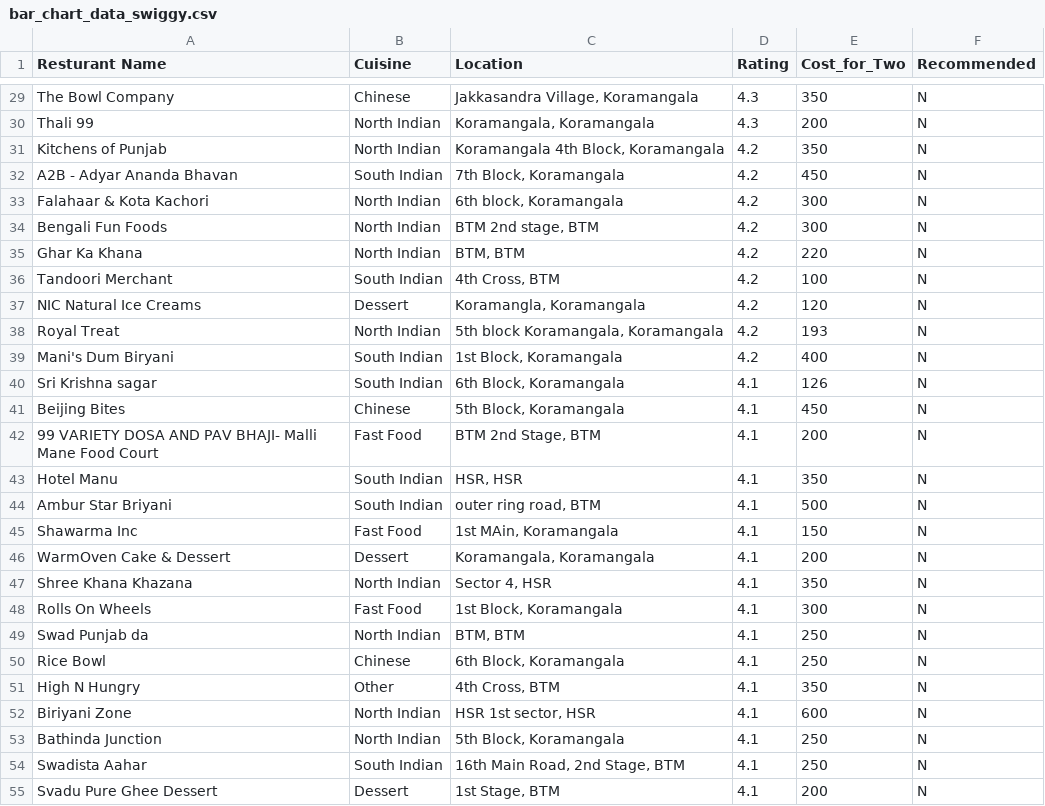
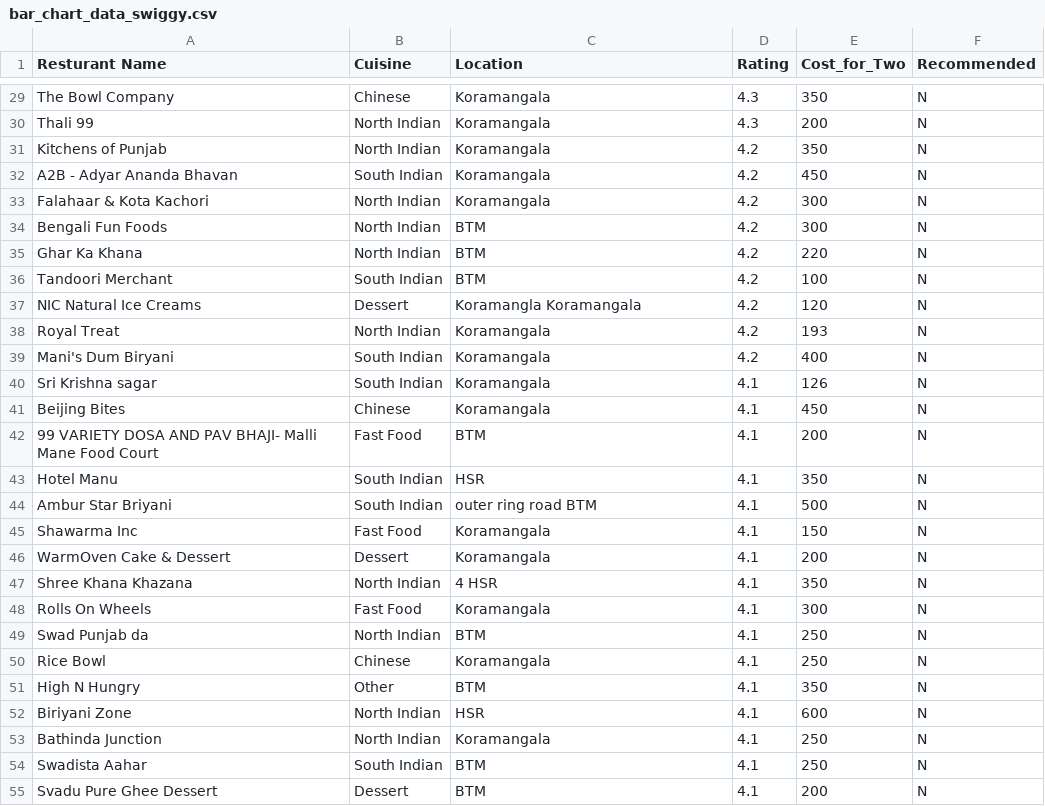
Before and after one commit to shyamsrini364/Vegalite, a CSV file: Assignment/bar_chart/data/bar_chart_data_swiggy.csv, drawn as a sheet; only a part is shown, gaps mark what is left out; the diff covers the shown part only; the diff names each change by its address in the sheet, - before the commit and + after, or states it on an @@ line.

```diff
--- a/Assignment/bar_chart/data/bar_chart_data_swiggy.csv
+++ b/Assignment/bar_chart/data/bar_chart_data_swiggy.csv
-C29 (Location): Jakkasandra Village, Koramangala
+C29 (Location): Koramangala
-C30 (Location): Koramangala, Koramangala
+C30 (Location): Koramangala
-C31 (Location): Koramangala 4th Block, Koramangala
+C31 (Location): Koramangala
-C32 (Location): 7th Block, Koramangala
+C32 (Location): Koramangala
-C33 (Location): 6th block, Koramangala
+C33 (Location): Koramangala
-C34 (Location): BTM 2nd stage, BTM
+C34 (Location): BTM
-C35 (Location): BTM, BTM
+C35 (Location): BTM
-C36 (Location): 4th Cross, BTM
+C36 (Location): BTM
-C37 (Location): Koramangla, Koramangala
+C37 (Location): Koramangla Koramangala
-C38 (Location): 5th block Koramangala, Koramangala
+C38 (Location): Koramangala
-C39 (Location): 1st Block, Koramangala
+C39 (Location): Koramangala
-C40 (Location): 6th Block, Koramangala
+C40 (Location): Koramangala
-C41 (Location): 5th Block, Koramangala
+C41 (Location): Koramangala
-C42 (Location): BTM 2nd Stage, BTM
+C42 (Location): BTM
-C43 (Location): HSR, HSR
+C43 (Location): HSR
-C44 (Location): outer ring road, BTM
+C44 (Location): outer ring road BTM
-C45 (Location): 1st MAin, Koramangala
+C45 (Location): Koramangala
-C46 (Location): Koramangala, Koramangala
+C46 (Location): Koramangala
-C47 (Location): Sector 4, HSR
+C47 (Location): 4 HSR
-C48 (Location): 1st Block, Koramangala
+C48 (Location): Koramangala
-C49 (Location): BTM, BTM
+C49 (Location): BTM
-C50 (Location): 6th Block, Koramangala
+C50 (Location): Koramangala
-C51 (Location): 4th Cross, BTM
+C51 (Location): BTM
-C52 (Location): HSR 1st sector, HSR
+C52 (Location): HSR
-C53 (Location): 5th Block, Koramangala
+C53 (Location): Koramangala
-C54 (Location): 16th Main Road, 2nd Stage, BTM
+C54 (Location): BTM
-C55 (Location): 1st Stage, BTM
+C55 (Location): BTM
```
Also changed, not shown: 79 edited cells elsewhere in this file, 2 other files.
